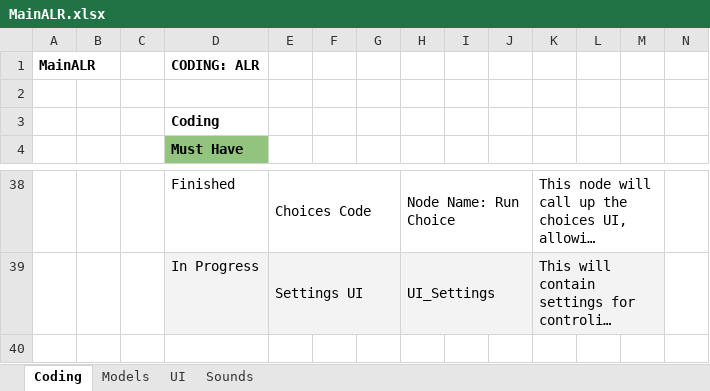
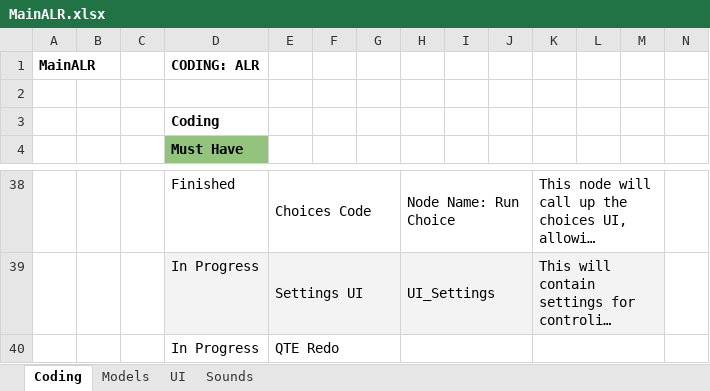
Before and after one commit to caitheai/Cost-of-Betrayal, an Excel workbook: To-Do/MainALR.xlsx, sheet Coding, drawn as a sheet; only a part is shown, gaps mark what is left out; long unchanged cells end in …; values as stored, in another font and other column widths than the file's, no borders; rows hold the shown columns only; the diff names each change by its address in the sheet, - before the commit and + after, or states it on an @@ line.

```diff
--- a/To-Do/MainALR.xlsx (sheet Coding)
+++ b/To-Do/MainALR.xlsx (sheet Coding)
+row 40:  |  |  | In Progress | QTE Redo
```
Also changed, not shown: 12 other files.
